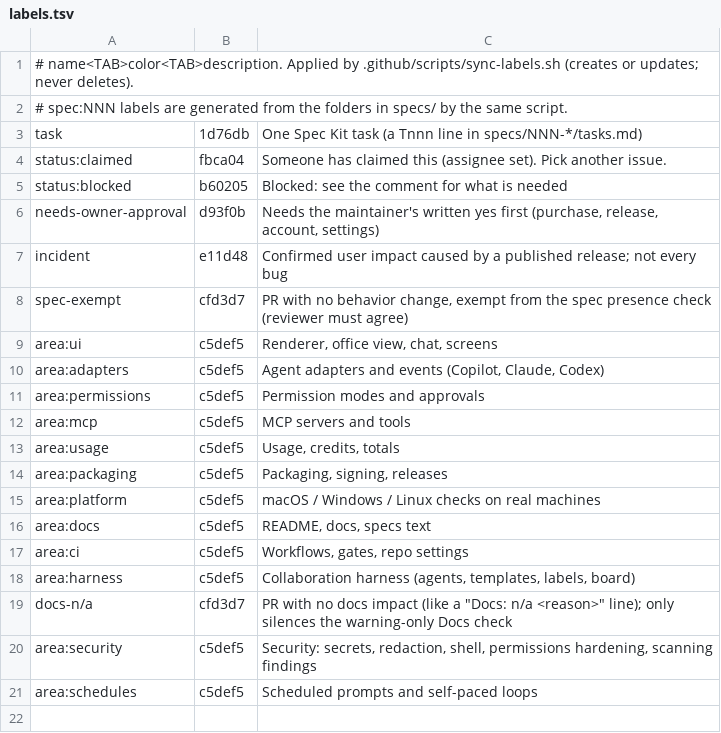
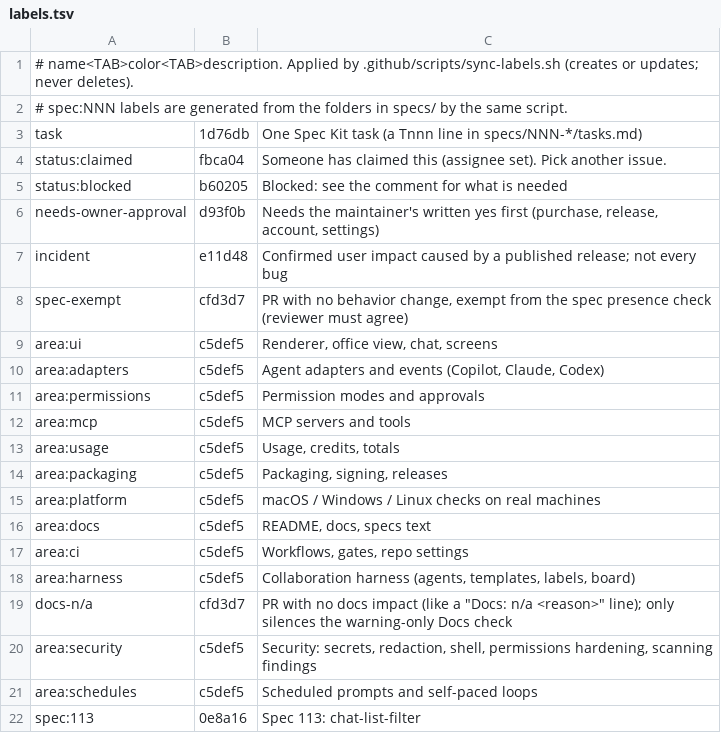
Before and after one commit to three-feathers/agent-durbar, a TSV file: .github/labels.tsv, drawn as a sheet.

Commit message:
113: review fixes for #1969: name .seg, agoShort, startedAt answer, id key, edge cases, FR-194 pointer, a11y task, spec:113 label

```diff
--- a/.github/labels.tsv
+++ b/.github/labels.tsv
@@ -21 +21,2 @@ area:security	c5def5	Security: secrets, redaction, shell, permissions hardening,
 area:schedules	c5def5	Scheduled prompts and self-paced loops
+spec:113	0e8a16	Spec 113: chat-list-filter
```
Also changed, not shown: 3 other files.
